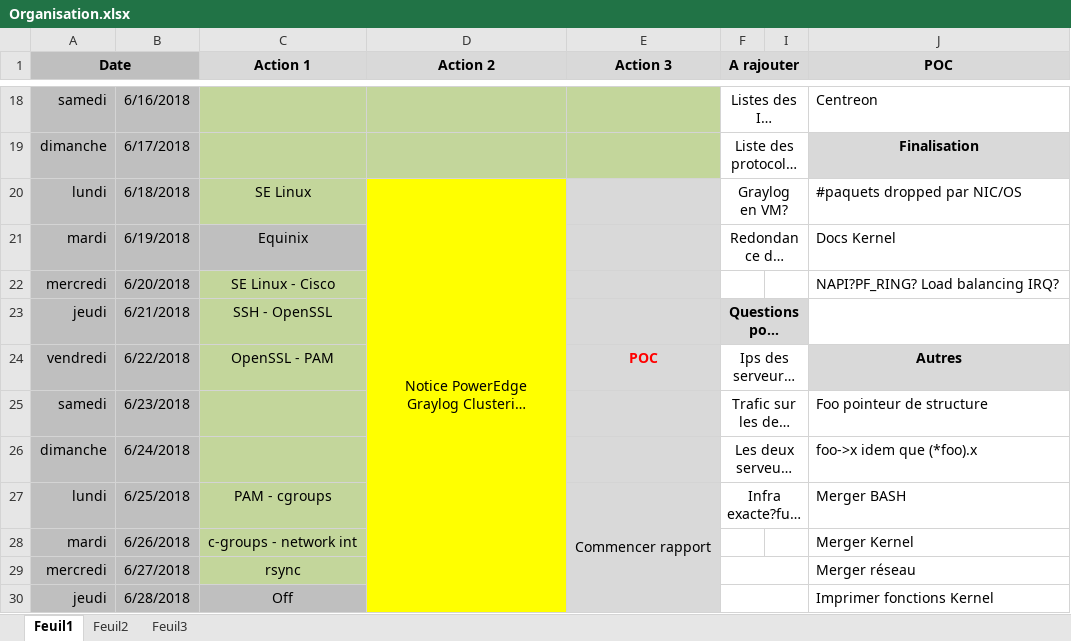
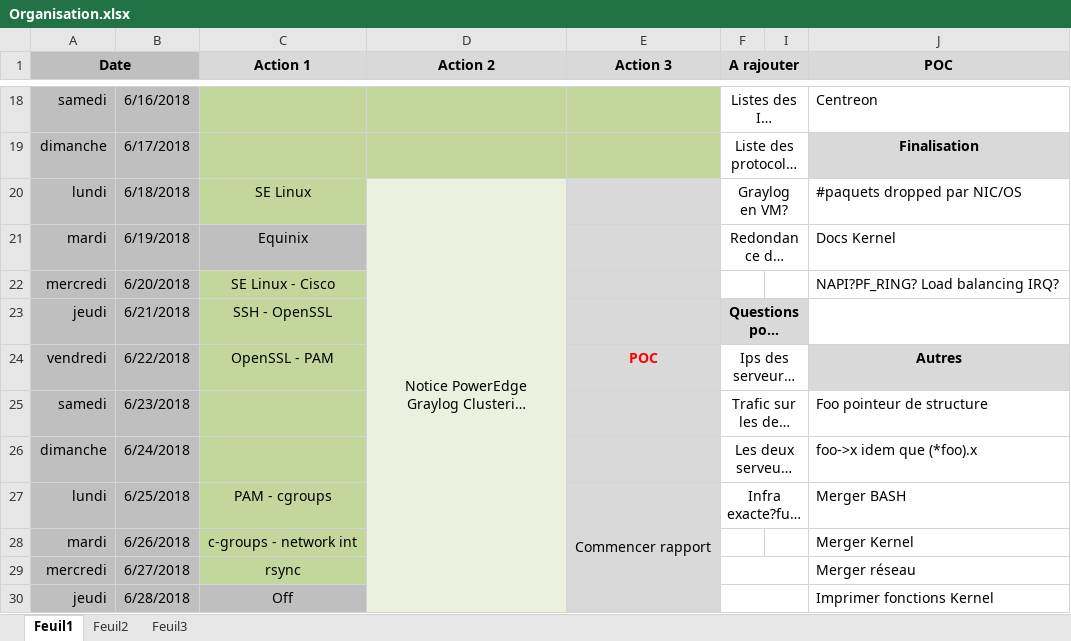
Before and after one commit to bruno-bettuzzi/Repo, an Excel workbook: Organisation.xlsx, sheet Feuil1, drawn as a sheet; only a part is shown, gaps mark what is left out; long unchanged cells end in …; values as stored, in another font and other column widths than the file's, no borders; the diff covers the shown part only; the diff names each change by its address in the sheet, - before the commit and + after, or states it on an @@ line.

```diff
--- a/Organisation.xlsx (sheet Feuil1)
+++ b/Organisation.xlsx (sheet Feuil1)
-D20:D30 fill: #FFFF00
+D20:D30 fill: #EBF1DE
```
Also changed, not shown: 6 edited cells and cell formats elsewhere in this sheet, 15 other files.
